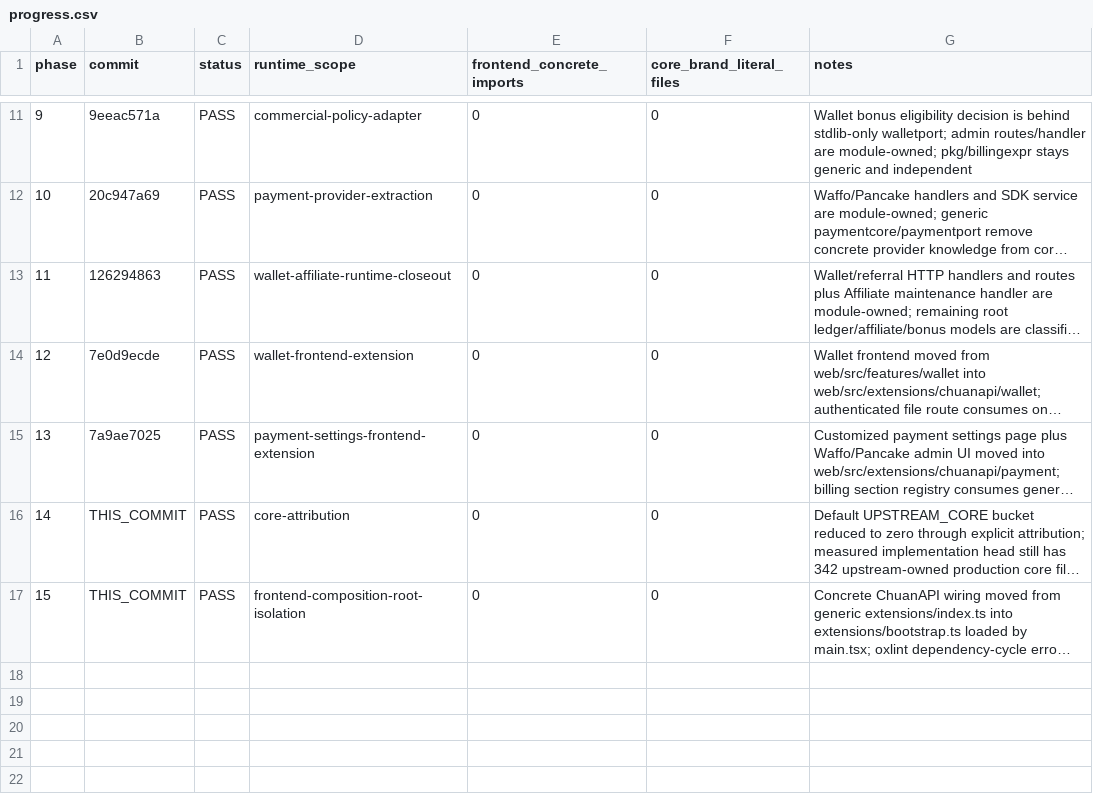
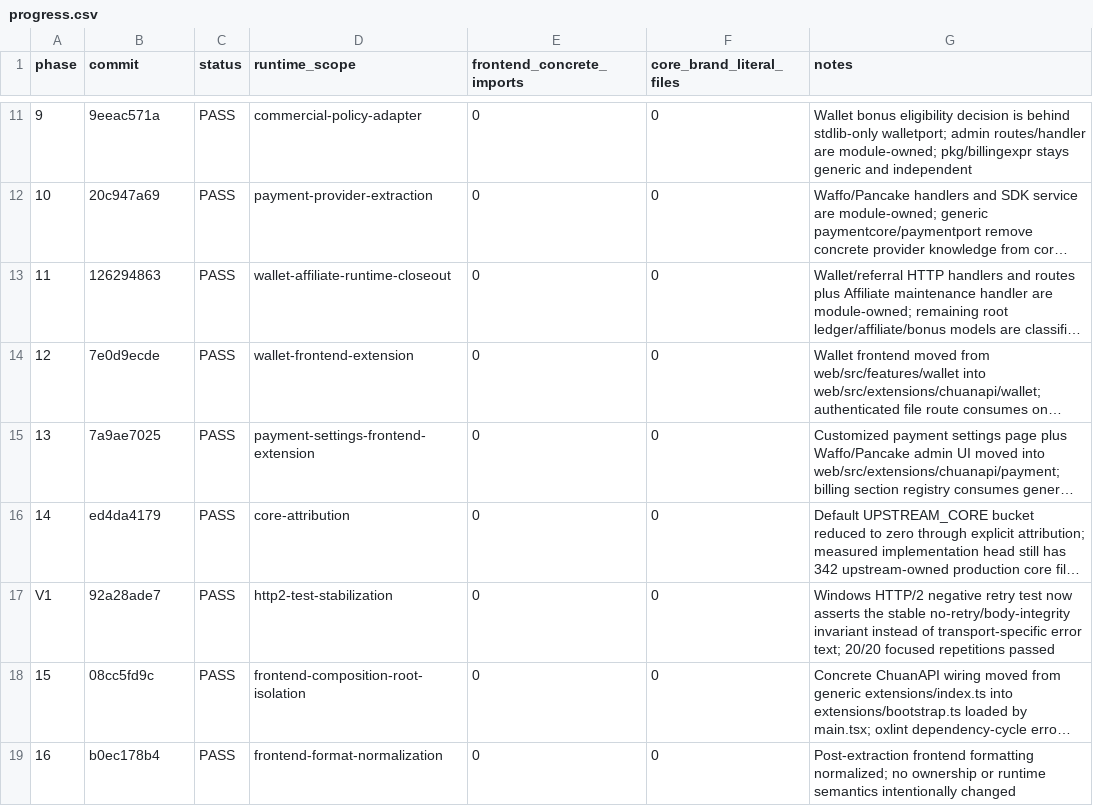
Before and after one commit to 1057300248/wanchuan-new-api, a CSV file: docs/architecture/modularization/progress.csv, drawn as a sheet; only a part is shown, gaps mark what is left out; long unchanged cells end in …; addresses are those after the commit; the diff names each change by its address in the sheet, - before the commit and + after, or states it on an @@ line.

Commit message:
docs: finalize modularization closeout

```diff
--- a/docs/architecture/modularization/progress.csv
+++ b/docs/architecture/modularization/progress.csv
-B16 (commit): THIS_COMMIT
+B16 (commit): ed4da4179
+row 17: V1 | 92a28ade7 | PASS | http2-test-stabilization | 0 | 0 | Windows HTTP/2 negative retry test now asserts the stable no-retry/body-integrity invariant instead of transport-specific error text; 20/20 focused repetitions passed
-B18 (commit): THIS_COMMIT
+B18 (commit): 08cc5fd9c
+row 19: 16 | b0ec178b4 | PASS | frontend-format-normalization | 0 | 0 | Post-extraction frontend formatting normalized; no ownership or runtime semantics intentionally changed
```
Also changed, not shown: 2 other files.
